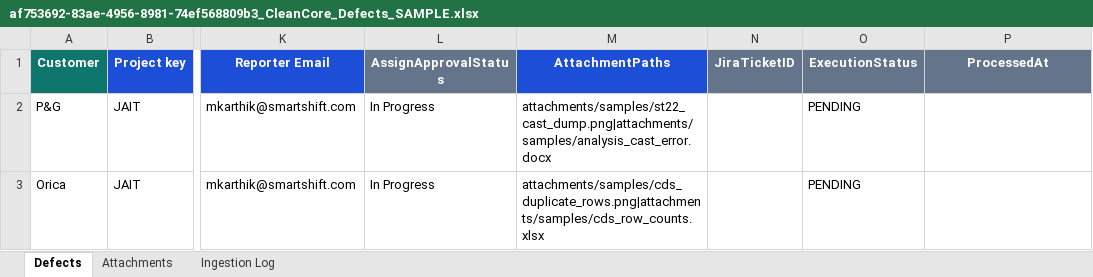
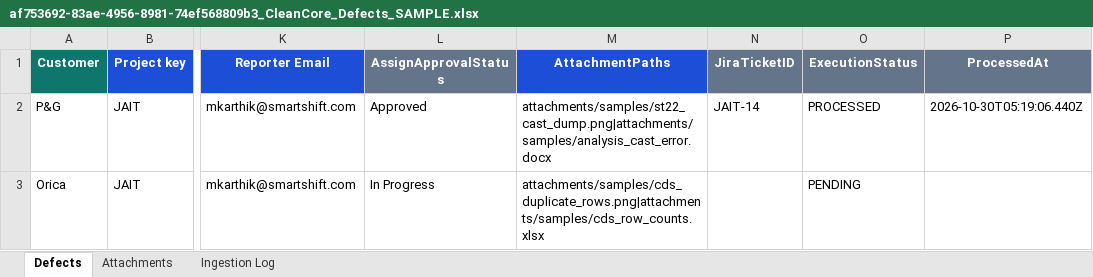
Before and after one commit to mkarthik-sst/smartshift-defect-hub, an Excel workbook: tracking/2026-10-30/af753692-83ae-4956-8981-74ef568809b3_CleanCore_Defects_SAMPLE.xlsx, sheet Defects, drawn as a sheet; only a part is shown, gaps mark what is left out; values as stored, in another font and other column widths than the file's, no borders; the diff names each change by its address in the sheet, - before the commit and + after, or states it on an @@ line.

Commit message:
defect-hub: update tracking for CleanCore_Defects_SAMPLE.xlsx (1/2 ticketed)

```diff
--- a/tracking/2026-10-30/af753692-83ae-4956-8981-74ef568809b3_CleanCore_Defects_SAMPLE.xlsx (sheet Defects)
+++ b/tracking/2026-10-30/af753692-83ae-4956-8981-74ef568809b3_CleanCore_Defects_SAMPLE.xlsx (sheet Defects)
-L2 (AssignApprovalStatus): In Progress
+L2 (AssignApprovalStatus): Approved
-N2 (JiraTicketID): (empty)
+N2 (JiraTicketID): JAIT-14
-O2 (ExecutionStatus): PENDING
+O2 (ExecutionStatus): PROCESSED
-P2 (ProcessedAt): (empty)
+P2 (ProcessedAt): 2026-10-30T05:19:06.440Z
```
Also changed, not shown: sheet Attachments.
